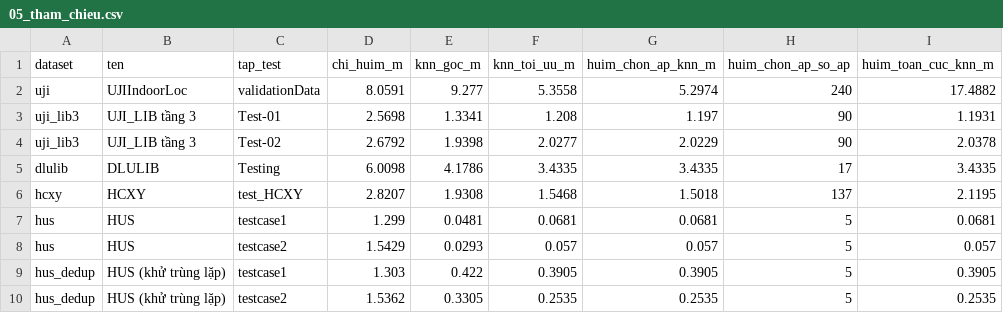
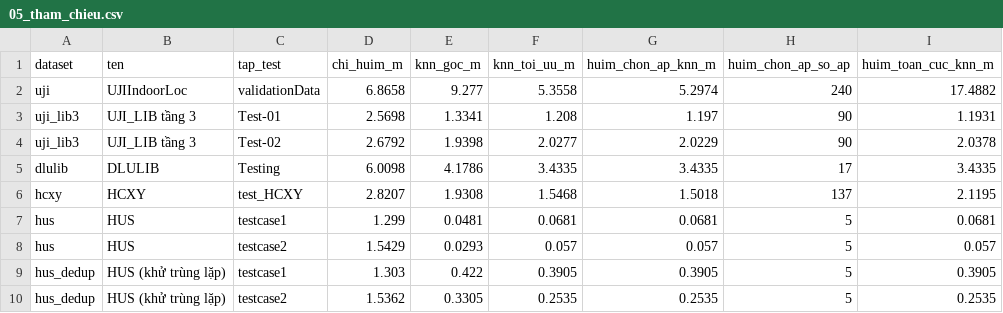
Before and after one commit to ThaiTaka/HUIM-IPS-, a CSV file: BAOCAO/so_lieu/05_tham_chieu.csv, drawn as a sheet; only a part is shown; the diff names each change by its address in the sheet, - before the commit and + after, or states it on an @@ line.

```diff
--- a/BAOCAO/so_lieu/05_tham_chieu.csv
+++ b/BAOCAO/so_lieu/05_tham_chieu.csv
-D2 (chi_huim_m): 8.0591
+D2 (chi_huim_m): 6.8658
```
Also changed, not shown: BAOCAO/so_lieu/01_ket_qua_tong_hop.csv, BAOCAO/so_lieu/03_lich_su_phien_ban_uji.csv, 25 other files.
